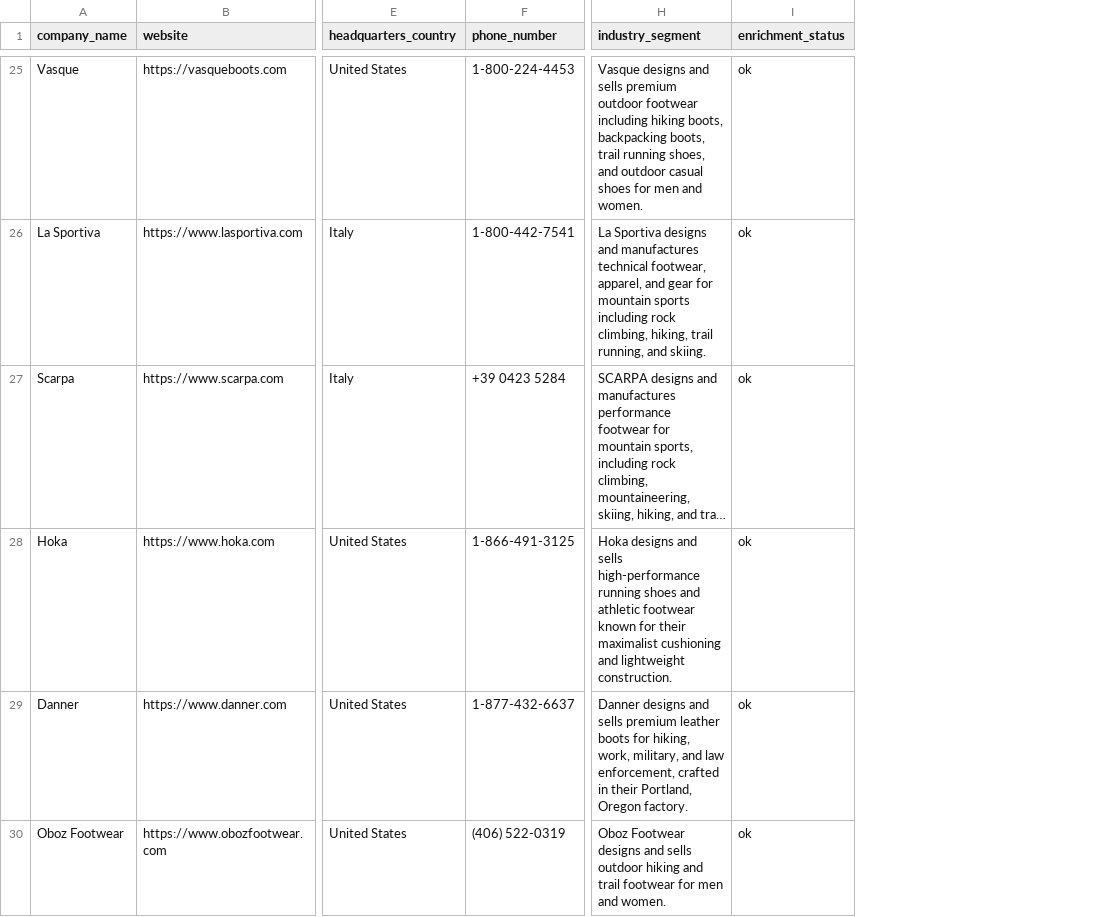
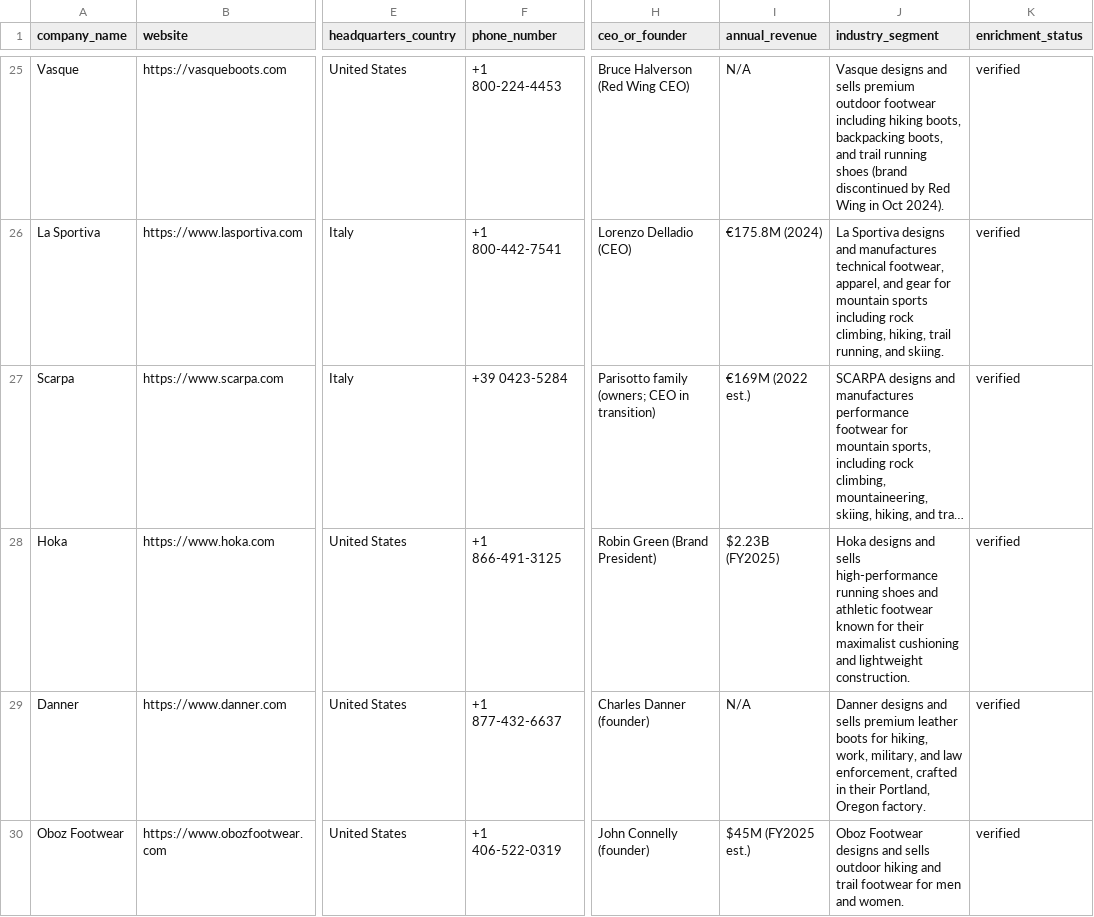
Before and after one commit to ryanzimmerman-907/CAIO, a CSV file: enriched_companies.csv, drawn as a sheet; only a part is shown, gaps mark what is left out; long unchanged cells end in …; addresses are those after the commit; the diff covers the shown part only; the diff names each change by its address in the sheet, - before the commit and + after, or states it on an @@ line.

```diff
--- a/enriched_companies.csv
+++ b/enriched_companies.csv
+column H (ceo_or_founder), rows 25-30: Bruce Halverson (Red Wing CEO) | Lorenzo Delladio (CEO) | Parisotto family (owners; CEO in transition) | Robin Green (Brand President) | Charles Danner (founder) | John Connelly (founder)
+column I (annual_revenue), rows 25-30: N/A | €175.8M (2024) | €169M (2022 est.) | $2.23B (FY2025) | N/A | $45M (FY2025 est.)
-F25 (phone_number): 1-800-224-4453
+F25 (phone_number): +1 800-224-4453
-J25 (industry_segment): …backpacking boots, trail running shoes, and outdoor casual shoes for men and women.
+J25 (industry_segment): …backpacking boots, and trail running shoes (brand discontinued by Red Wing in Oct 2024).
-K25:K30 (enrichment_status): ok
+K25:K30 (enrichment_status): verified
-F26 (phone_number): 1-800-442-7541
+F26 (phone_number): +1 800-442-7541
-F27 (phone_number): +39 0423 5284
+F27 (phone_number): +39 0423-5284
-F28 (phone_number): 1-866-491-3125
+F28 (phone_number): +1 866-491-3125
-F29 (phone_number): 1-877-432-6637
+F29 (phone_number): +1 877-432-6637
-F30 (phone_number): (406) 522-0319
+F30 (phone_number): +1 406-522-0319
```
Also changed, not shown: 101 edited cells elsewhere in this file, 1 other file.
